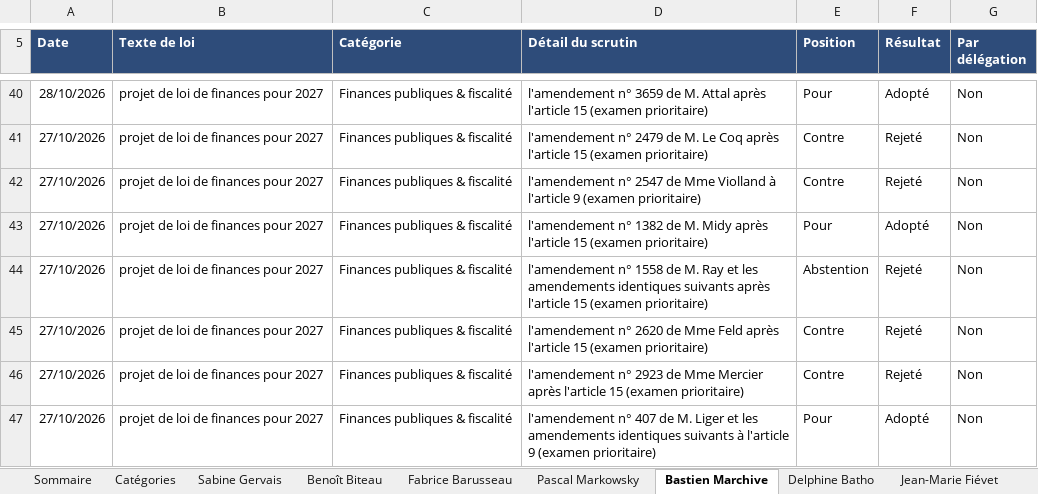
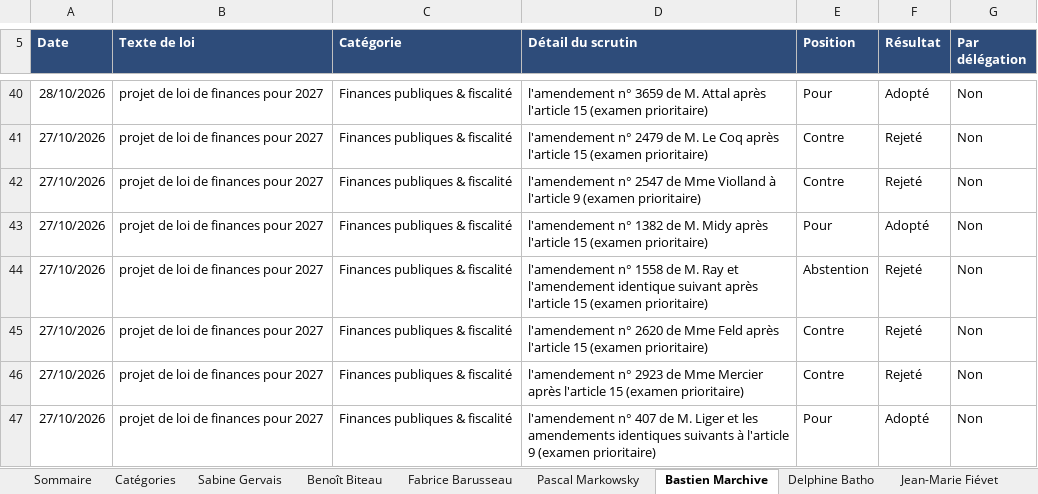
Before and after one commit to Biguhuh/votes_parlementaires, an Excel workbook: docs/index-deputes.xlsx, sheet Bastien Marchive, drawn as a sheet; only a part is shown, gaps mark what is left out; values as stored, in another font and other column widths than the file's, no borders; table styles not drawn; the diff names each change by its address in the sheet, - before the commit and + after, or states it on an @@ line.

```diff
--- a/docs/index-deputes.xlsx (sheet Bastien Marchive)
+++ b/docs/index-deputes.xlsx (sheet Bastien Marchive)
-D44 (Détail du scrutin): …Ray et les amendements identiques suivants après l'article…
+D44 (Détail du scrutin): …Ray et l'amendement identique suivant après l'article…
```
Also changed, not shown: sheet Pascal Markowsky, sheet Fabrice Barusseau, sheet Jean-Marie Fiévet, sheet Benoît Biteau, sheet Sommaire, docs/index-senateurs.xlsx, 4 other files.
